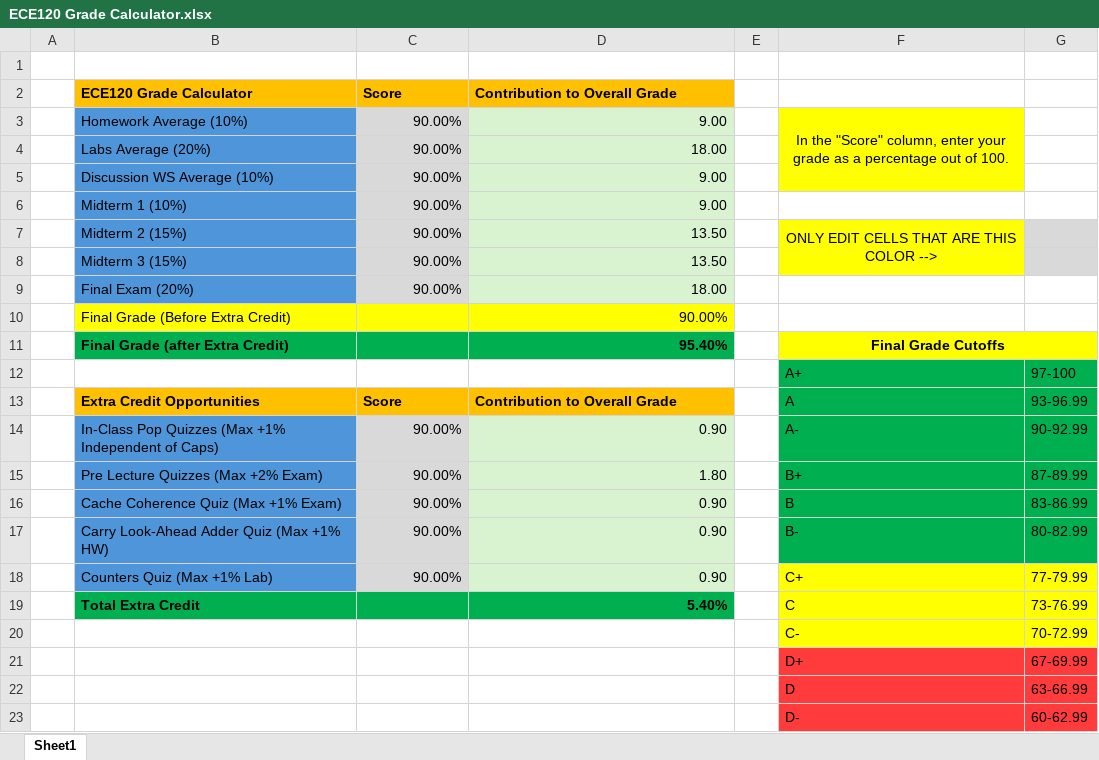
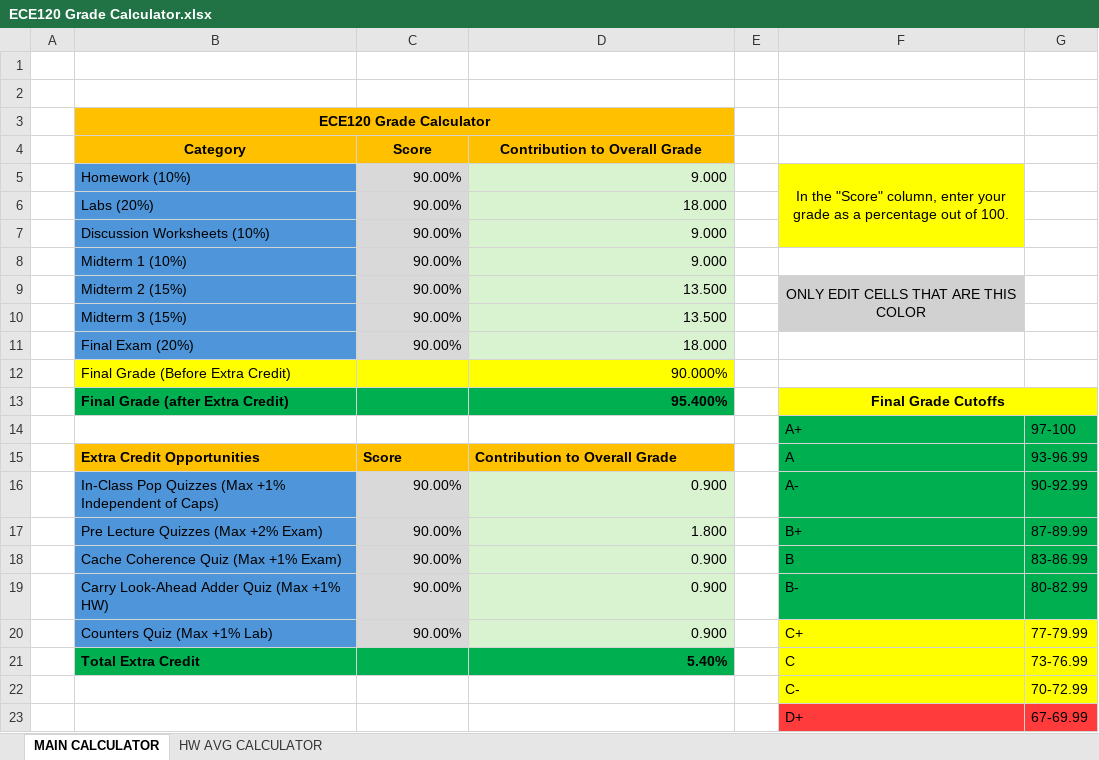
Before and after one commit to loganpetrock/ece120gradecalculator, an Excel workbook: ECE120 Grade Calculator.xlsx, sheet MAIN CALCULATOR, drawn as a sheet; only a part is shown; the shorter side is filled out with more unchanged rows; values as stored, in another font and other column widths than the file's, no borders; removed rows and columns are numbered as before the commit, all else as after; the diff names each change by its address in the sheet, - before the commit and + after, or states it on an @@ line.

Commit message:
V2
V2 - Homework Average Calculator Added

```diff
--- a/ECE120 Grade Calculator.xlsx (sheet MAIN CALCULATOR)
+++ b/ECE120 Grade Calculator.xlsx (sheet MAIN CALCULATOR)
-sheet tab: Sheet1
+sheet tab: MAIN CALCULATOR
+sheet tab: HW AVG CALCULATOR
+row 2: (empty)
+row 3:  | ECE120 Grade Calculator
-B4: ECE120 Grade Calculator
+B4: Category
-B4:D4 alignment: left
+B4:D4 alignment: center
-B5 (Category): Homework Average (10%)
+B5 (Category): Homework (10%)
-D5 (Contribution to Overall Grade): 9.00
+D5 (Contribution to Overall Grade): 9.000
-row 4:  | Labs Average (20%) | 90.00% | 18.00
-row 5:  | Discussion WS Average (10%) | 90.00% | 9.00
+row 6:  | Labs (20%) | 90.00% | 18.000
+row 7:  | Discussion Worksheets (10%) | 90.00% | 9.000
-D8 (Contribution to Overall Grade): 9.00
+D8 (Contribution to Overall Grade): 9.000
-D9:D10 (Contribution to Overall Grade): 13.50
+D9:D10 (Contribution to Overall Grade): 13.500
-F9: ONLY EDIT CELLS THAT ARE THIS COLOR -->
+F9: ONLY EDIT CELLS THAT ARE THIS COLOR
-F9:F10 fill: #FFFF00
+F9:F10 fill: #D1D1D1
-G9:G10 fill: #D9D9D9
+G9:G10 fill: none
-D11 (Contribution to Overall Grade): 18.00
+D11 (Contribution to Overall Grade): 18.000
-D12 (Contribution to Overall Grade): 90.00%
+D12 (Contribution to Overall Grade): 90.000%
-D13 (Contribution to Overall Grade): 95.40%
+D13 (Contribution to Overall Grade): 95.400%
-D16 (Contribution to Overall Grade): 0.90
+D16 (Contribution to Overall Grade): 0.900
-D17 (Contribution to Overall Grade): 1.80
+D17 (Contribution to Overall Grade): 1.800
-D18:D20 (Contribution to Overall Grade): 0.90
+D18:D20 (Contribution to Overall Grade): 0.900
```
